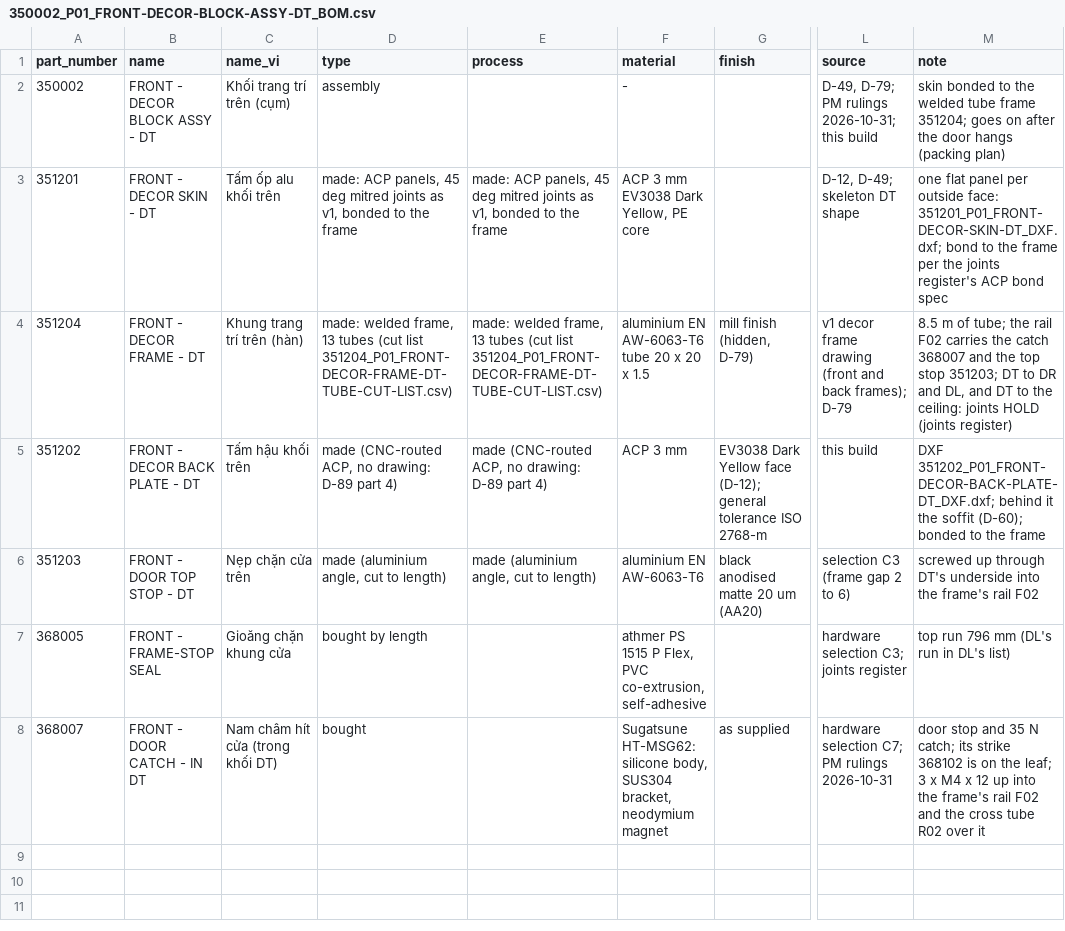
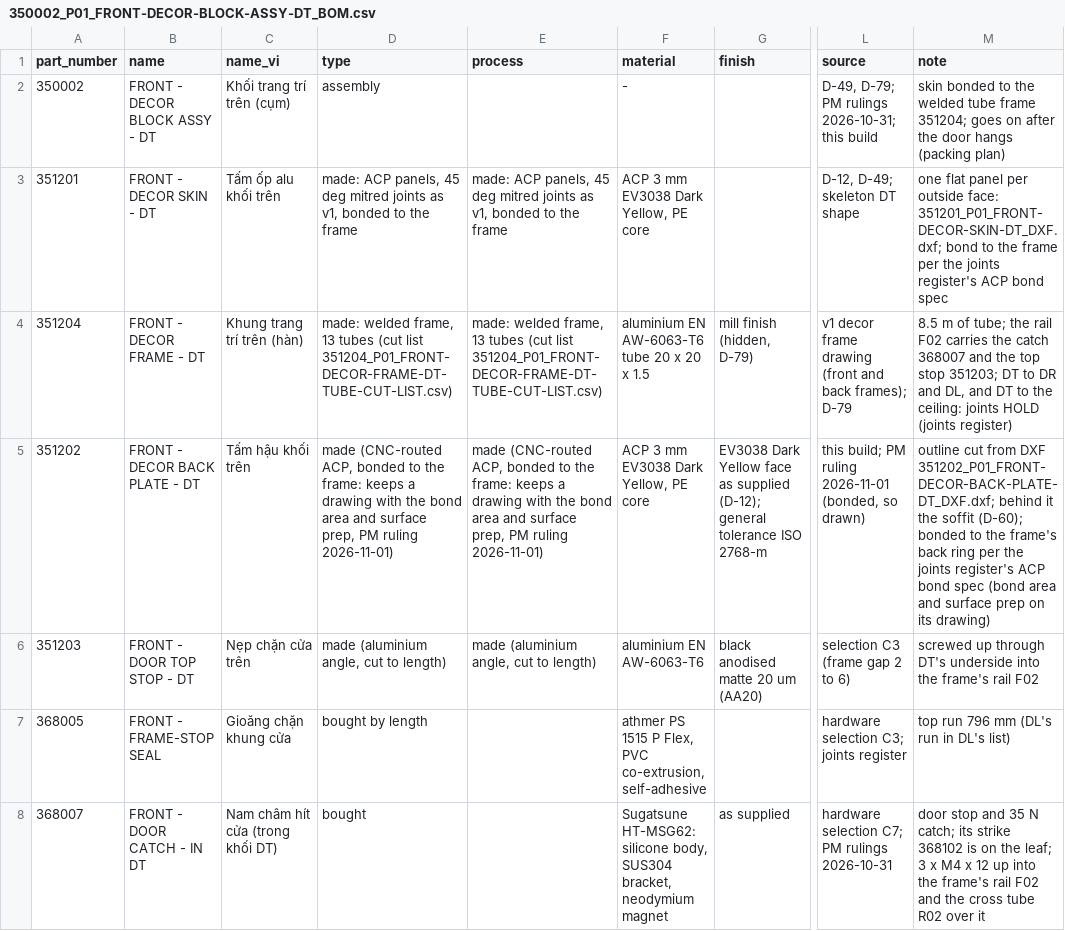
Before and after one commit to autonomous-ai/spaceship, a CSV file: v2/03-Manufacturing/front/350002_P01_FRONT-DECOR-BLOCK-ASSY-DT_BOM.csv, drawn as a sheet; only a part is shown, gaps mark what is left out; the diff names each change by its address in the sheet, - before the commit and + after, or states it on an @@ line.

```diff
--- a/v2/03-Manufacturing/front/350002_P01_FRONT-DECOR-BLOCK-ASSY-DT_BOM.csv
+++ b/v2/03-Manufacturing/front/350002_P01_FRONT-DECOR-BLOCK-ASSY-DT_BOM.csv
-D5 (type): …(CNC-routed ACP, no drawing: D-89 part 4)
+D5 (type): …(CNC-routed ACP, bonded to the frame: keeps a drawing with the bond area and surface prep, PM ruling 2026-11-01)
-E5 (process): …(CNC-routed ACP, no drawing: D-89 part 4)
+E5 (process): …(CNC-routed ACP, bonded to the frame: keeps a drawing with the bond area and surface prep, PM ruling 2026-11-01)
-F5 (material): ACP 3 mm
+F5 (material): ACP 3 mm EV3038 Dark Yellow, PE core
-G5 (finish): …Yellow face (D-12); general…
+G5 (finish): …Yellow face as supplied (D-12); general…
-L5 (source): this build
+L5 (source): this build; PM ruling 2026-11-01 (bonded, so drawn)
-M5 (note): DXF 351202_P01_FRONT-DECOR-BACK-PLATE-DT_DXF.dxf; behind it the soffit (D-60); bonded to the frame
+M5 (note): outline cut from DXF 351202_P01_FRONT-DECOR-BACK-PLATE-DT_DXF.dxf; behind it the soffit (D-60); bonded to the frame's back ring per the joints register's ACP bond spec (bond area and surface prep on its drawing)
```
Also changed, not shown: 5 other files.
